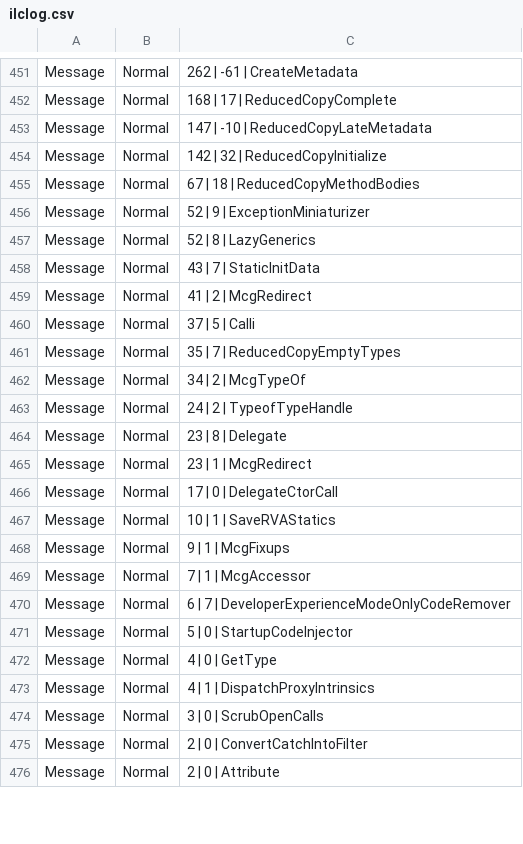
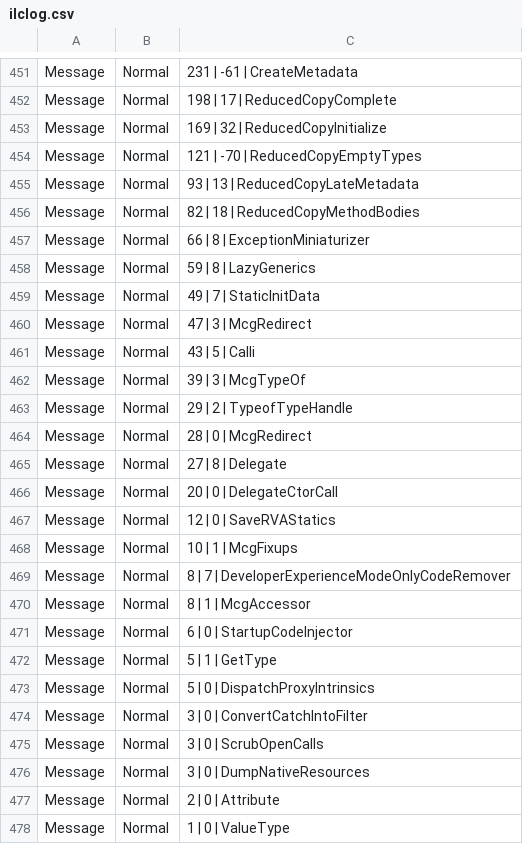
Before and after one commit to DamonDu/WinUWPTraining, a CSV file: Todo/Todo/obj/x86/Release/ilc/ilclog.csv, drawn as a sheet; only a part is shown, gaps mark what is left out; the diff covers the shown part only.

```diff
--- a/Todo/Todo/obj/x86/Release/ilc/ilclog.csv
+++ b/Todo/Todo/obj/x86/Release/ilc/ilclog.csv
@@ -451,26 +451,28 @@
-"Message",Normal,"   262 |        -61 | CreateMetadata"
-"Message",Normal,"   168 |         17 | ReducedCopyComplete"
-"Message",Normal,"   147 |        -10 | ReducedCopyLateMetadata"
-"Message",Normal,"   142 |         32 | ReducedCopyInitialize"
-"Message",Normal,"    67 |         18 | ReducedCopyMethodBodies"
-"Message",Normal,"    52 |          9 | ExceptionMiniaturizer"
-"Message",Normal,"    52 |          8 | LazyGenerics"
-"Message",Normal,"    43 |          7 | StaticInitData"
-"Message",Normal,"    41 |          2 | McgRedirect"
-"Message",Normal,"    37 |          5 | Calli"
-"Message",Normal,"    35 |          7 | ReducedCopyEmptyTypes"
-"Message",Normal,"    34 |          2 | McgTypeOf"
-"Message",Normal,"    24 |          2 | TypeofTypeHandle"
-"Message",Normal,"    23 |          8 | Delegate"
-"Message",Normal,"    23 |          1 | McgRedirect"
-"Message",Normal,"    17 |          0 | DelegateCtorCall"
-"Message",Normal,"    10 |          1 | SaveRVAStatics"
-"Message",Normal,"     9 |          1 | McgFixups"
-"Message",Normal,"     7 |          1 | McgAccessor"
-"Message",Normal,"     6 |          7 | DeveloperExperienceModeOnlyCodeRemover"
-"Message",Normal,"     5 |          0 | StartupCodeInjector"
-"Message",Normal,"     4 |          0 | GetType"
-"Message",Normal,"     4 |          1 | DispatchProxyIntrinsics"
+"Message",Normal,"   231 |        -61 | CreateMetadata"
+"Message",Normal,"   198 |         17 | ReducedCopyComplete"
+"Message",Normal,"   169 |         32 | ReducedCopyInitialize"
+"Message",Normal,"   121 |        -70 | ReducedCopyEmptyTypes"
+"Message",Normal,"    93 |         13 | ReducedCopyLateMetadata"
+"Message",Normal,"    82 |         18 | ReducedCopyMethodBodies"
+"Message",Normal,"    66 |          8 | ExceptionMiniaturizer"
+"Message",Normal,"    59 |          8 | LazyGenerics"
+"Message",Normal,"    49 |          7 | StaticInitData"
+"Message",Normal,"    47 |          3 | McgRedirect"
+"Message",Normal,"    43 |          5 | Calli"
+"Message",Normal,"    39 |          3 | McgTypeOf"
+"Message",Normal,"    29 |          2 | TypeofTypeHandle"
+"Message",Normal,"    28 |          0 | McgRedirect"
+"Message",Normal,"    27 |          8 | Delegate"
+"Message",Normal,"    20 |          0 | DelegateCtorCall"
+"Message",Normal,"    12 |          0 | SaveRVAStatics"
+"Message",Normal,"    10 |          1 | McgFixups"
+"Message",Normal,"     8 |          7 | DeveloperExperienceModeOnlyCodeRemover"
+"Message",Normal,"     8 |          1 | McgAccessor"
+"Message",Normal,"     6 |          0 | StartupCodeInjector"
+"Message",Normal,"     5 |          1 | GetType"
+"Message",Normal,"     5 |          0 | DispatchProxyIntrinsics"
+"Message",Normal,"     3 |          0 | ConvertCatchIntoFilter"
 "Message",Normal,"     3 |          0 | ScrubOpenCalls"
-"Message",Normal,"     2 |          0 | ConvertCatchIntoFilter"
+"Message",Normal,"     3 |          0 | DumpNativeResources"
 "Message",Normal,"     2 |          0 | Attribute"
+"Message",Normal,"     1 |          0 | ValueType"
```
Also changed, not shown: 2 removed rows, 3 moved rows and 72 edited cells elsewhere in this file, 13 other files.
